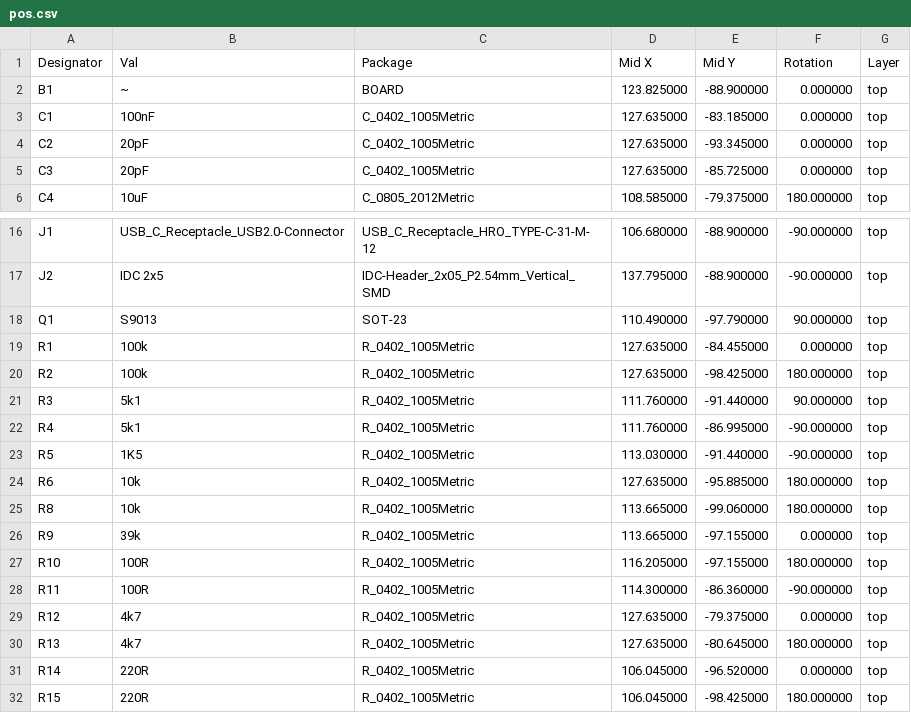
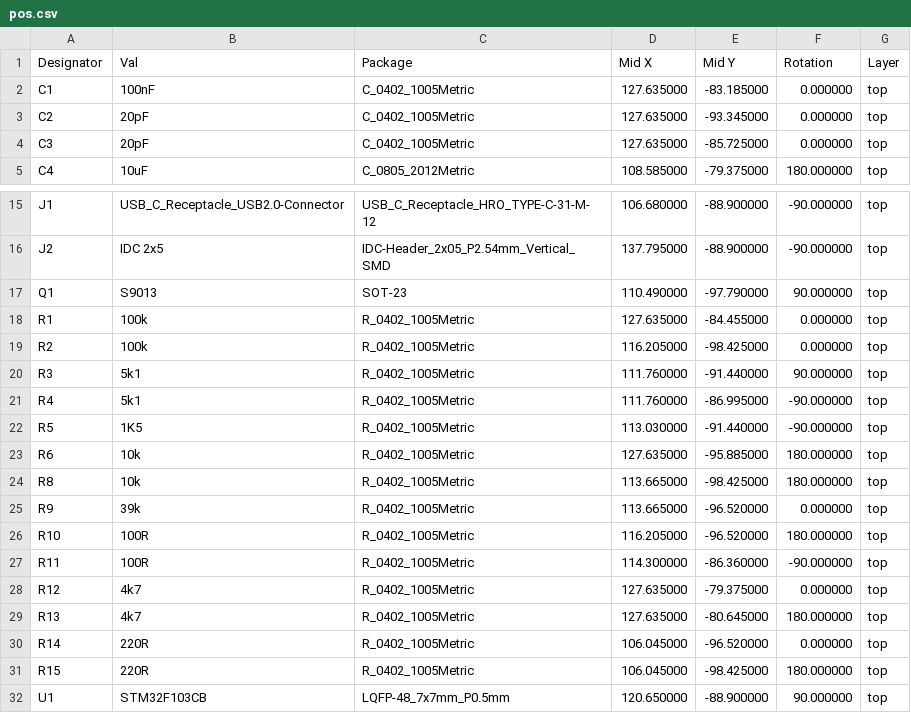
Before and after one commit to lbthomsen/st-link, a CSV file: pcb2/rev_a/pos.csv, drawn as a sheet; only a part is shown, gaps mark what is left out; the shorter side is filled out with more unchanged rows.

```diff
--- a/pcb2/rev_a/pos.csv
+++ b/pcb2/rev_a/pos.csv
@@ -1,3 +1,2 @@
 Designator,Val,Package,Mid X,Mid Y,Rotation,Layer
-"B1","~","BOARD",123.825000,-88.900000,0.000000,top
 "C1","100nF","C_0402_1005Metric",127.635000,-83.185000,0.000000,top
@@ -19,3 +18,3 @@ Designator,Val,Package,Mid X,Mid Y,Rotation,Layer
 "R1","100k","R_0402_1005Metric",127.635000,-84.455000,0.000000,top
-"R2","100k","R_0402_1005Metric",127.635000,-98.425000,180.000000,top
+"R2","100k","R_0402_1005Metric",116.205000,-98.425000,0.000000,top
 "R3","5k1","R_0402_1005Metric",111.760000,-91.440000,90.000000,top
@@ -24,5 +23,5 @@ Designator,Val,Package,Mid X,Mid Y,Rotation,Layer
 "R6","10k","R_0402_1005Metric",127.635000,-95.885000,180.000000,top
-"R8","10k","R_0402_1005Metric",113.665000,-99.060000,180.000000,top
-"R9","39k","R_0402_1005Metric",113.665000,-97.155000,0.000000,top
-"R10","100R","R_0402_1005Metric",116.205000,-97.155000,180.000000,top
+"R8","10k","R_0402_1005Metric",113.665000,-98.425000,180.000000,top
+"R9","39k","R_0402_1005Metric",113.665000,-96.520000,0.000000,top
+"R10","100R","R_0402_1005Metric",116.205000,-96.520000,180.000000,top
 "R11","100R","R_0402_1005Metric",114.300000,-86.360000,-90.000000,top
```
Also changed, not shown: pcb2/rev_a/stlink-top-pos.csv, 48 other files.
